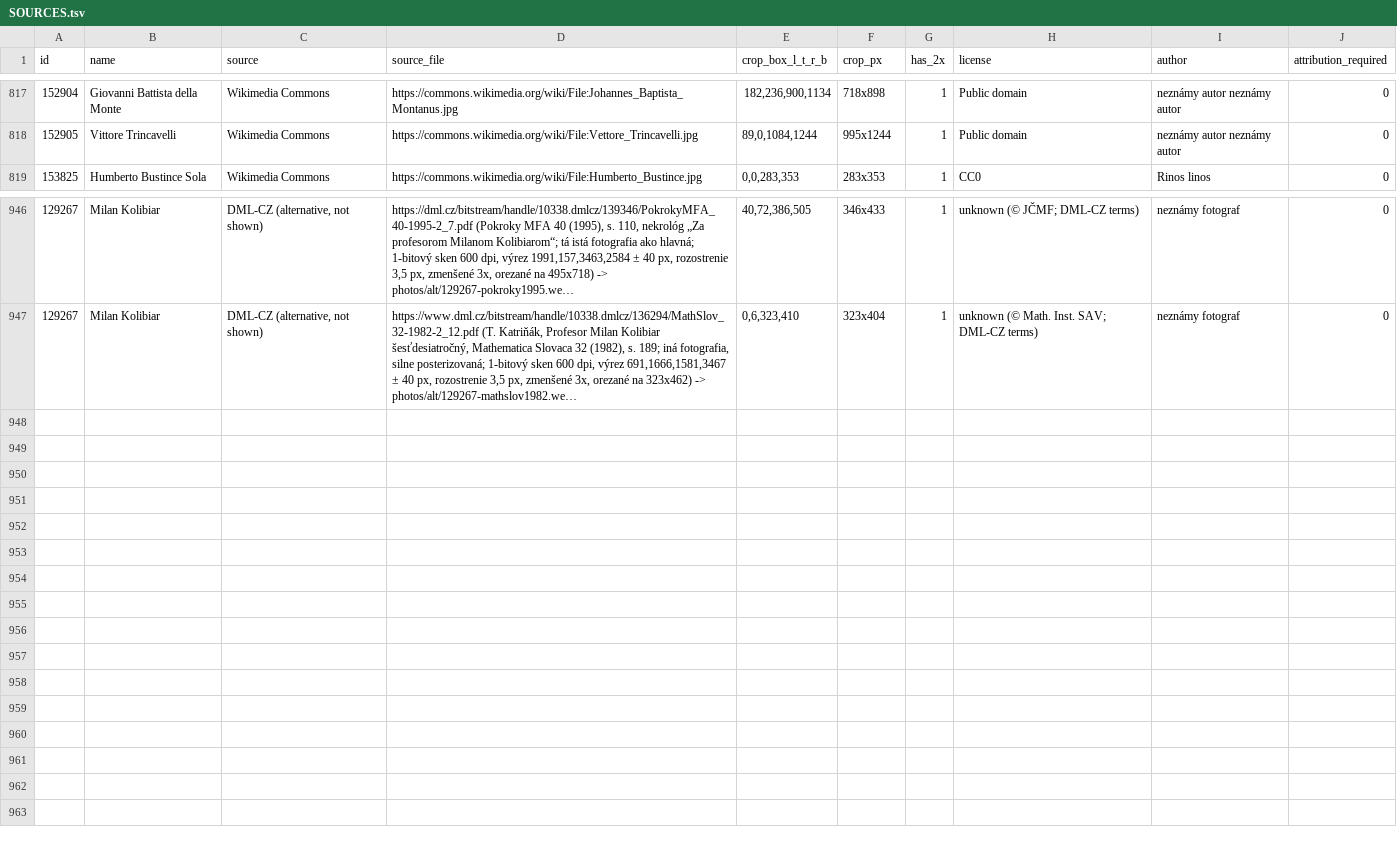
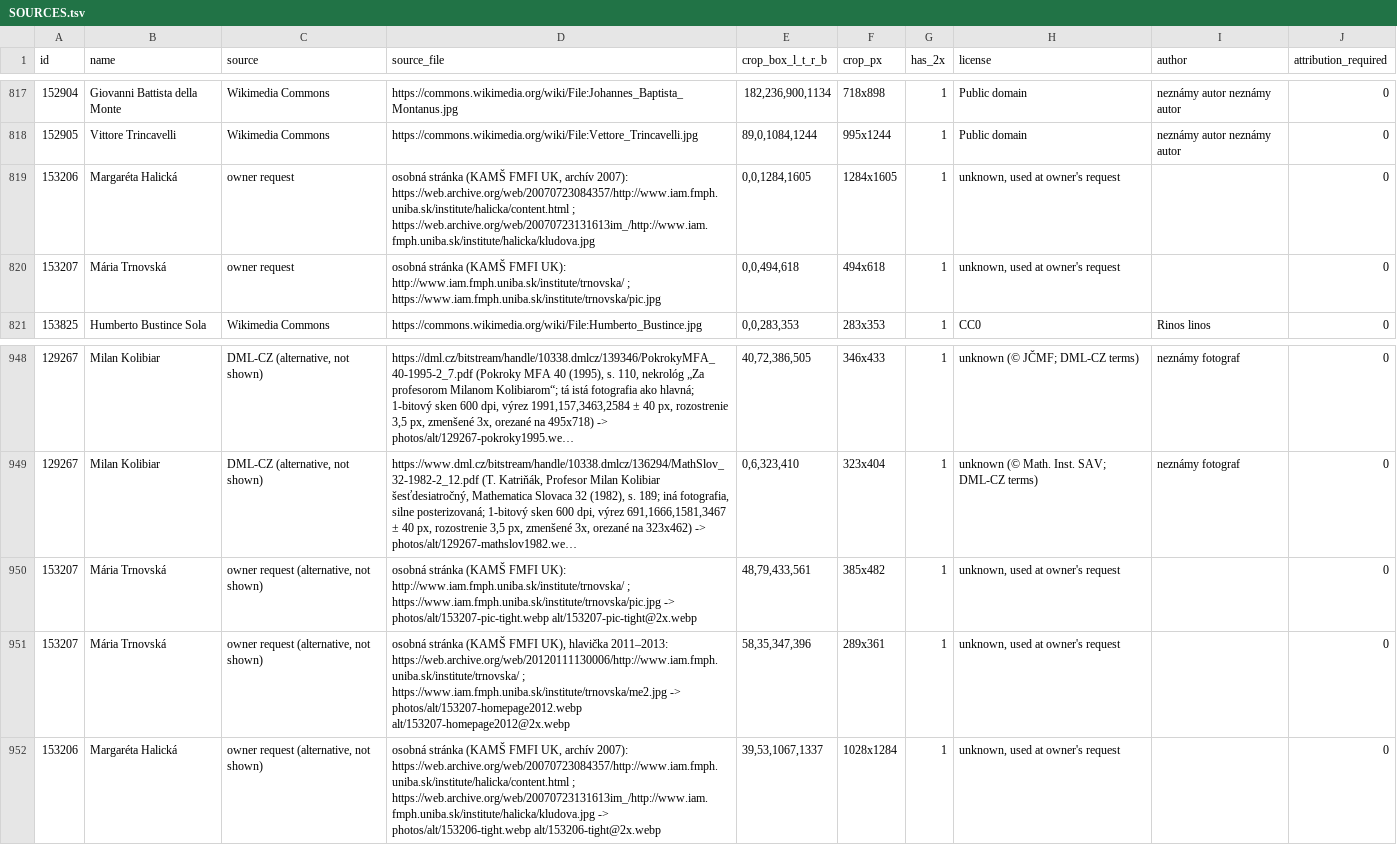
Before and after one commit to slovenskivedci/slovenskivedci.github.io, a TSV file: rodokmen/photos/SOURCES.tsv, drawn as a sheet; only a part is shown, gaps mark what is left out; long unchanged cells end in …; the diff names each change by its address in the sheet, - before the commit and + after, or states it on an @@ line.

Commit message:
Rodokmeň: profilové fotografie M. Trnovská (vlastná domovská stránka KAMŠ FMFI UK) a M. Halická (vlastná domovská stránka, archív 2007); ďalšie výrezy ako alternatívy v photos/alt; photos.js v=9

```diff
--- a/rodokmen/photos/SOURCES.tsv
+++ b/rodokmen/photos/SOURCES.tsv
+row 819: 153206 | Margaréta Halická | owner request | osobná stránka (KAMŠ FMFI UK, archív 2007): https://web.archive.org/web/20070723084357/http://www.iam.fmph.uniba.sk/institute/halicka/content.html ; https://web.archive.org/web/20070723131613im_/http://www.iam.fmph.uniba.sk/institute/halicka/kludova.jpg | 0,0,1284,1605 | 1284x1605 | 1 | unknown, used at owner's request |  | 0
+row 820: 153207 | Mária Trnovská | owner request | osobná stránka (KAMŠ FMFI UK): http://www.iam.fmph.uniba.sk/institute/trnovska/ ; https://www.iam.fmph.uniba.sk/institute/trnovska/pic.jpg | 0,0,494,618 | 494x618 | 1 | unknown, used at owner's request |  | 0
+row 950: 153207 | Mária Trnovská | owner request (alternative, not shown) | osobná stránka (KAMŠ FMFI UK): http://www.iam.fmph.uniba.sk/institute/trnovska/ ; https://www.iam.fmph.uniba.sk/institute/trnovska/pic.jpg -> photos/alt/153207-pic-tight.webp alt/153207-pic-tight@2x.webp | 48,79,433,561 | 385x482 | 1 | unknown, used at owner's request |  | 0
+row 951: 153207 | Mária Trnovská | owner request (alternative, not shown) | osobná stránka (KAMŠ FMFI UK), hlavička 2011–2013: https://web.archive.org/web/20120111130006/http://www.iam.fmph.uniba.sk/institute/trnovska/ ; https://www.iam.fmph.uniba.sk/institute/trnovska/me2.jpg -> photos/alt/153207-homepage2012.webp alt/153207-homepage2012@2x.webp | 58,35,347,396 | 289x361 | 1 | unknown, used at owner's request |  | 0
+row 952: 153206 | Margaréta Halická | owner request (alternative, not shown) | osobná stránka (KAMŠ FMFI UK, archív 2007): https://web.archive.org/web/20070723084357/http://www.iam.fmph.uniba.sk/institute/halicka/content.html ; https://web.archive.org/web/20070723131613im_/http://www.iam.fmph.uniba.sk/institute/halicka/kludova.jpg -> photos/alt/153206-tight.webp alt/153206-tight@2x.webp | 39,53,1067,1337 | 1028x1284 | 1 | unknown, used at owner's request |  | 0
```
Also changed, not shown: 12 other files.
